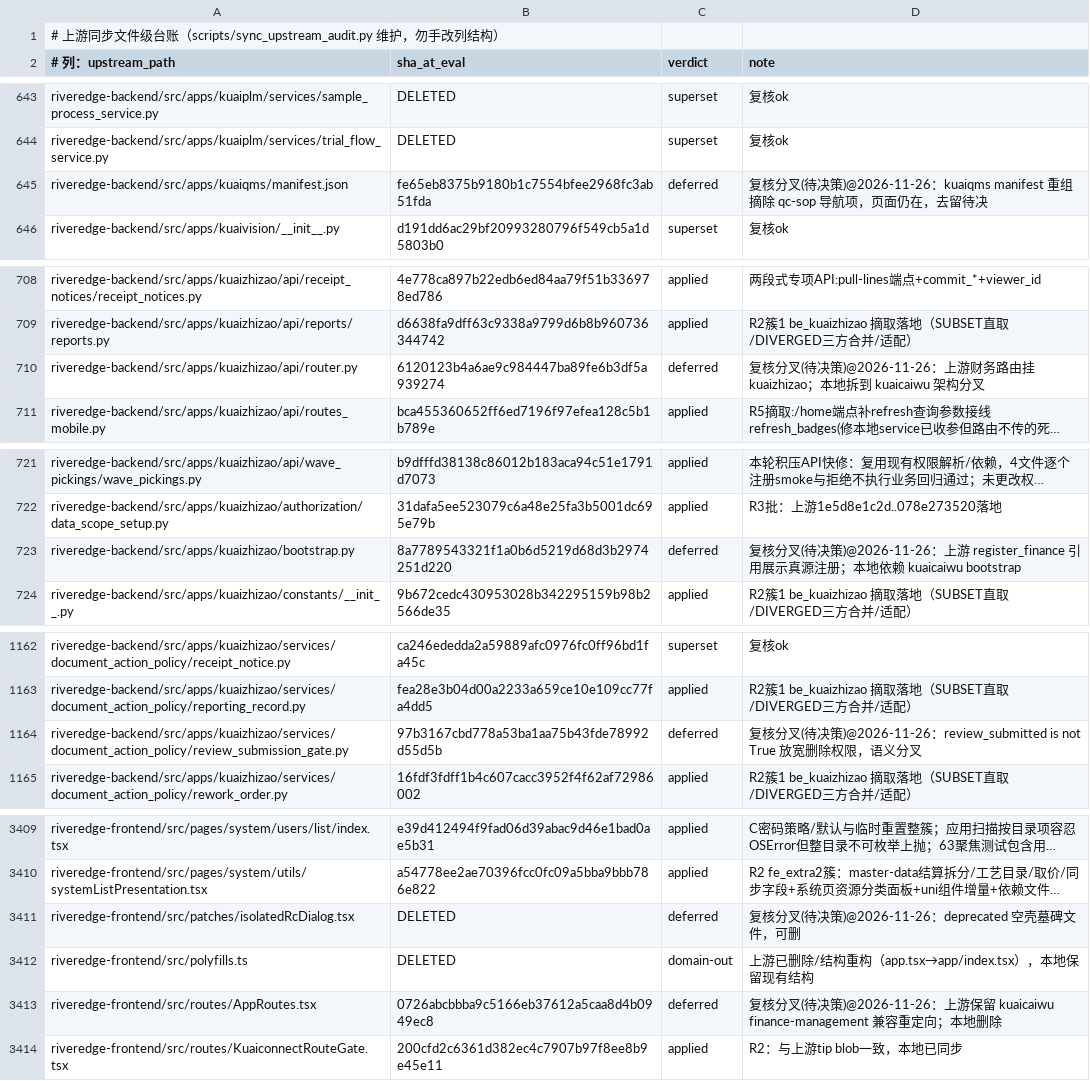
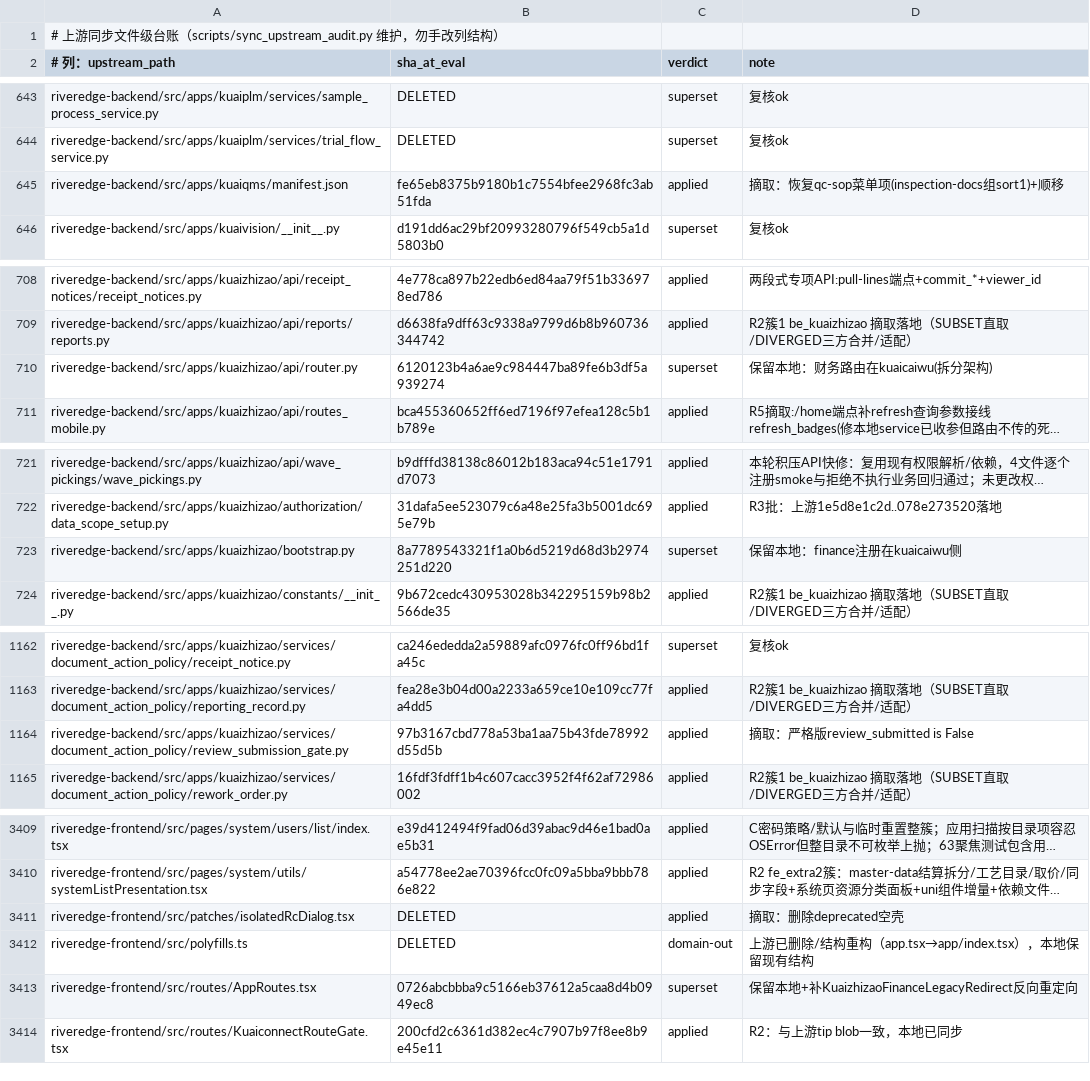
Before and after one commit to YZJ2016/kuaigeyun-mes, a TSV file: docs/上游同步-文件级台账.tsv, drawn as a sheet; only a part is shown, gaps mark what is left out; long unchanged cells end in …; the diff covers the shown part only; the diff names each change by its address in the sheet, - before the commit and + after, or states it on an @@ line.

```diff
--- a/docs/上游同步-文件级台账.tsv
+++ b/docs/上游同步-文件级台账.tsv
-C645 (verdict): deferred
+C645 (verdict): applied
-D645 (note): 复核分叉(待决策)@2026-11-26：kuaiqms manifest 重组摘除 qc-sop 导航项，页面仍在，去留待决
+D645 (note): 摘取：恢复qc-sop菜单项(inspection-docs组sort1)+顺移
-C710 (verdict): deferred
+C710 (verdict): superset
-D710 (note): 复核分叉(待决策)@2026-11-26：上游财务路由挂 kuaizhizao；本地拆到 kuaicaiwu 架构分叉
+D710 (note): 保留本地：财务路由在kuaicaiwu(拆分架构)
-C723 (verdict): deferred
+C723 (verdict): superset
-D723 (note): 复核分叉(待决策)@2026-11-26：上游 register_finance 引用展示真源注册；本地依赖 kuaicaiwu bootstrap
+D723 (note): 保留本地：finance注册在kuaicaiwu侧
-C1164 (verdict): deferred
+C1164 (verdict): applied
-D1164 (note): 复核分叉(待决策)@2026-11-26：review_submitted is not True 放宽删除权限，语义分叉
+D1164 (note): 摘取：严格版review_submitted is False
-C3411 (verdict): deferred
+C3411 (verdict): applied
-D3411 (note): 复核分叉(待决策)@2026-11-26：deprecated 空壳墓碑文件，可删
+D3411 (note): 摘取：删除deprecated空壳
-C3413 (verdict): deferred
+C3413 (verdict): superset
-D3413 (note): 复核分叉(待决策)@2026-11-26：上游保留 kuaicaiwu finance-management 兼容重定向；本地删除
+D3413 (note): 保留本地+补KuaizhizaoFinanceLegacyRedirect反向重定向
```
Also changed, not shown: 42 edited cells elsewhere in this file, 29 other files.
